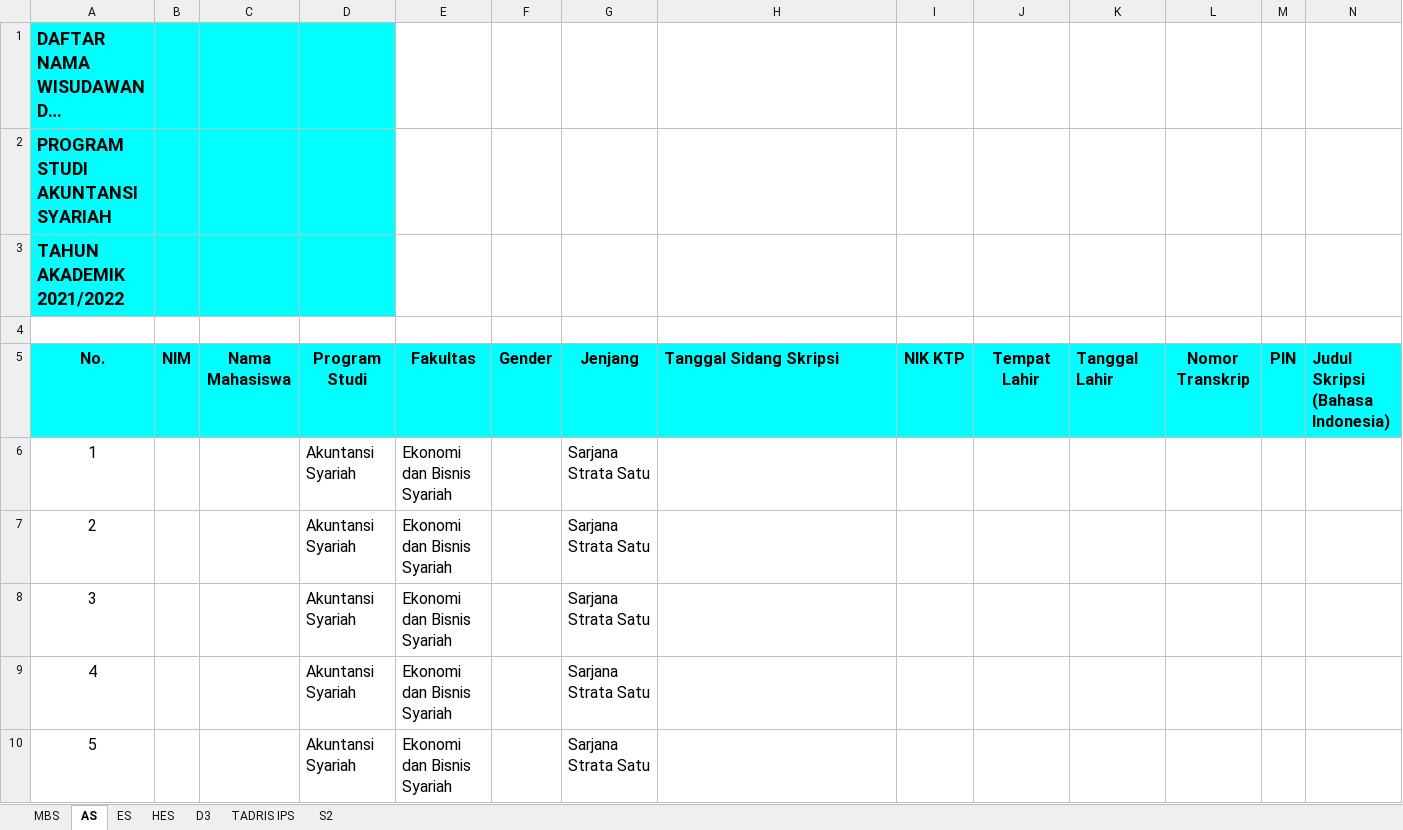
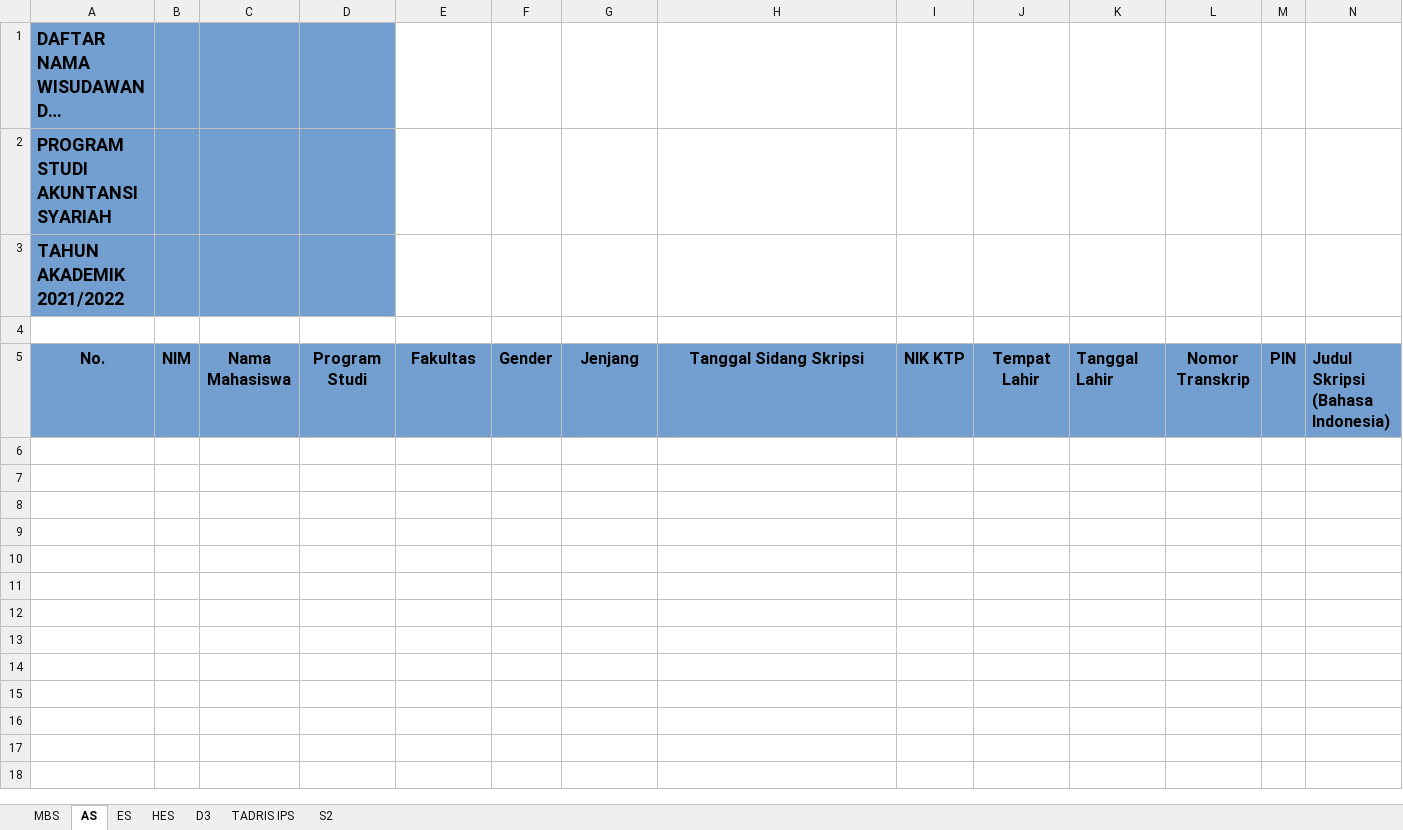
Before and after one commit to idtazkia/aplikasi-akademik, an Excel workbook: src/main/resources/sample/wisudawan.xlsx, sheet AS, drawn as a sheet; only a part is shown; long unchanged cells end in …; values as stored, in another font and other column widths than the file's, no borders; charts and pictures not drawn; rows hold the shown columns only; the diff covers the shown part only; the diff names each change by its address in the sheet, - before the commit and + after, or states it on an @@ line.

```diff
--- a/src/main/resources/sample/wisudawan.xlsx (sheet AS)
+++ b/src/main/resources/sample/wisudawan.xlsx (sheet AS)
-A1:D3 fill: #00FFFF
+A1:D3 fill: #729FCF
-A5:N5 fill: #00FFFF
+A5:N5 fill: #729FCF
-H5 alignment: left
+H5 alignment: center
-row 6: 1 |  |  | Akuntansi Syariah | Ekonomi dan Bisnis Syariah |  | Sarjana Strata Satu
-row 7: 2 |  |  | Akuntansi Syariah | Ekonomi dan Bisnis Syariah |  | Sarjana Strata Satu
-row 8: 3 |  |  | Akuntansi Syariah | Ekonomi dan Bisnis Syariah |  | Sarjana Strata Satu
-row 9: 4 |  |  | Akuntansi Syariah | Ekonomi dan Bisnis Syariah |  | Sarjana Strata Satu
-row 10: 5 |  |  | Akuntansi Syariah | Ekonomi dan Bisnis Syariah |  | Sarjana Strata Satu
```
Also changed, not shown: 72 removed rows and cell formats elsewhere in this sheet, sheet ES, sheet S2, sheet HES, sheet D3, sheet TADRIS IPS, sheet MBS, 2 other files.
